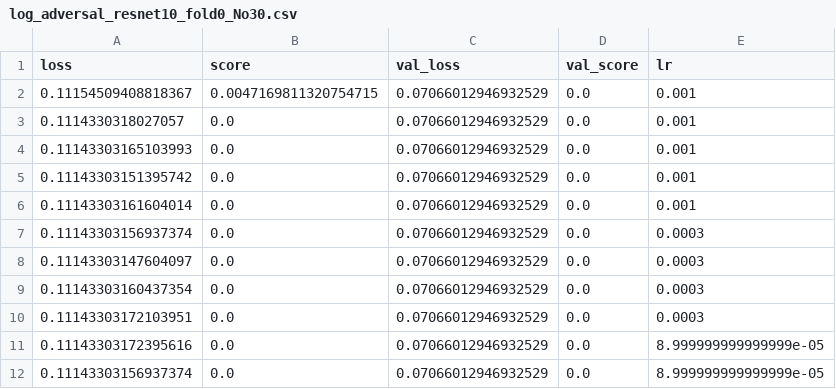
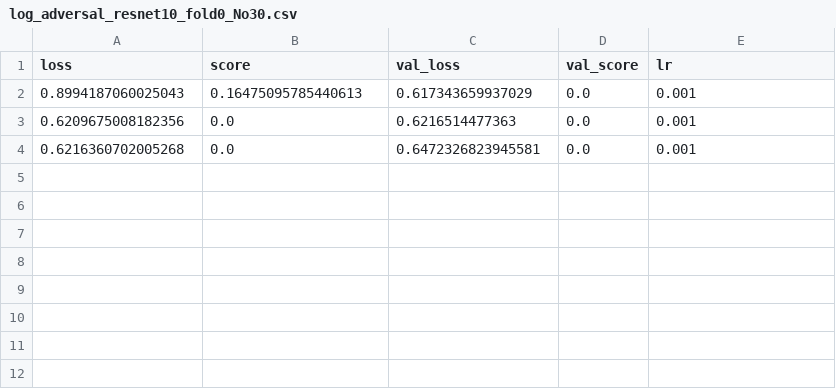
Before and after one commit to ibkuroyagi/trends-images, a CSV file: working/log_adversal_resnet10_fold0_No30.csv, drawn as a sheet.

Commit message:
fix ridge_No4 columns

```diff
--- a/working/log_adversal_resnet10_fold0_No30.csv
+++ b/working/log_adversal_resnet10_fold0_No30.csv
@@ -1,12 +1,4 @@
 loss,score,val_loss,val_score,lr
-0.11154509408818367,0.0047169811320754715,0.07066012946932529,0.0,0.001
-0.1114330318027057,0.0,0.07066012946932529,0.0,0.001
-0.11143303165103993,0.0,0.07066012946932529,0.0,0.001
-0.11143303151395742,0.0,0.07066012946932529,0.0,0.001
-0.11143303161604014,0.0,0.07066012946932529,0.0,0.001
-0.11143303156937374,0.0,0.07066012946932529,0.0,0.0003
-0.11143303147604097,0.0,0.07066012946932529,0.0,0.0003
-0.11143303160437354,0.0,0.07066012946932529,0.0,0.0003
-0.11143303172103951,0.0,0.07066012946932529,0.0,0.0003
-0.11143303172395616,0.0,0.07066012946932529,0.0,8.999999999999999e-05
-0.11143303156937374,0.0,0.07066012946932529,0.0,8.999999999999999e-05
+0.8994187060025043,0.16475095785440613,0.617343659937029,0.0,0.001
+0.6209675008182356,0.0,0.6216514477363,0.0,0.001
+0.6216360702005268,0.0,0.6472326823945581,0.0,0.001
```
Also changed, not shown: 9 other files.
